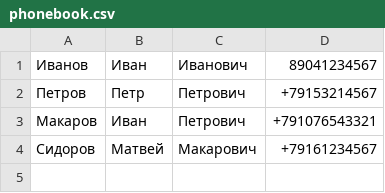
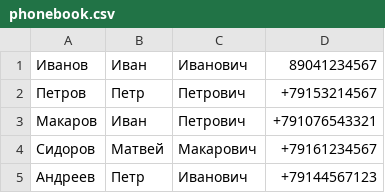
Before and after one commit to DmitryBudyakov/20221212_Py_Intro_Seminar7_HW, a CSV file: phonebook/phonebook.csv, drawn as a sheet.

```diff
--- a/phonebook/phonebook.csv
+++ b/phonebook/phonebook.csv
@@ -4 +4,2 @@
 Сидоров,Матвей,Макарович,+79161234567
+Андреев,Петр,Иванович,+79144567123
```
Also changed, not shown: 2 other files.
